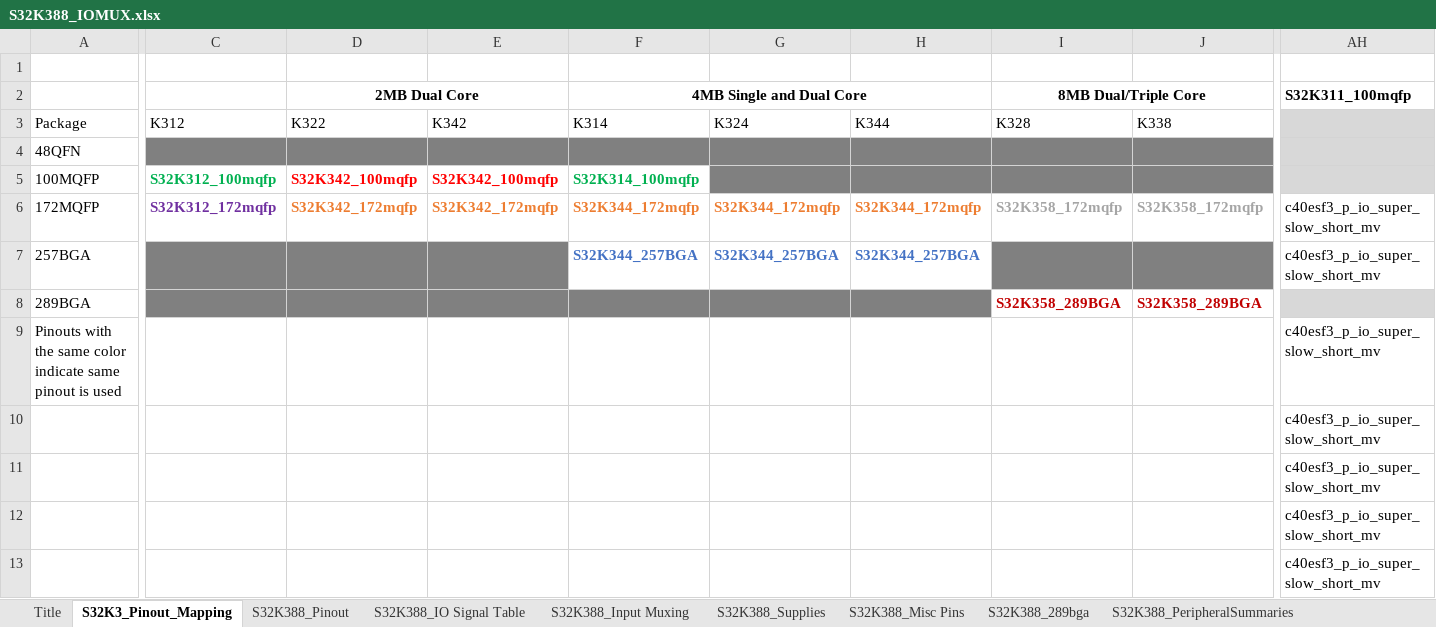
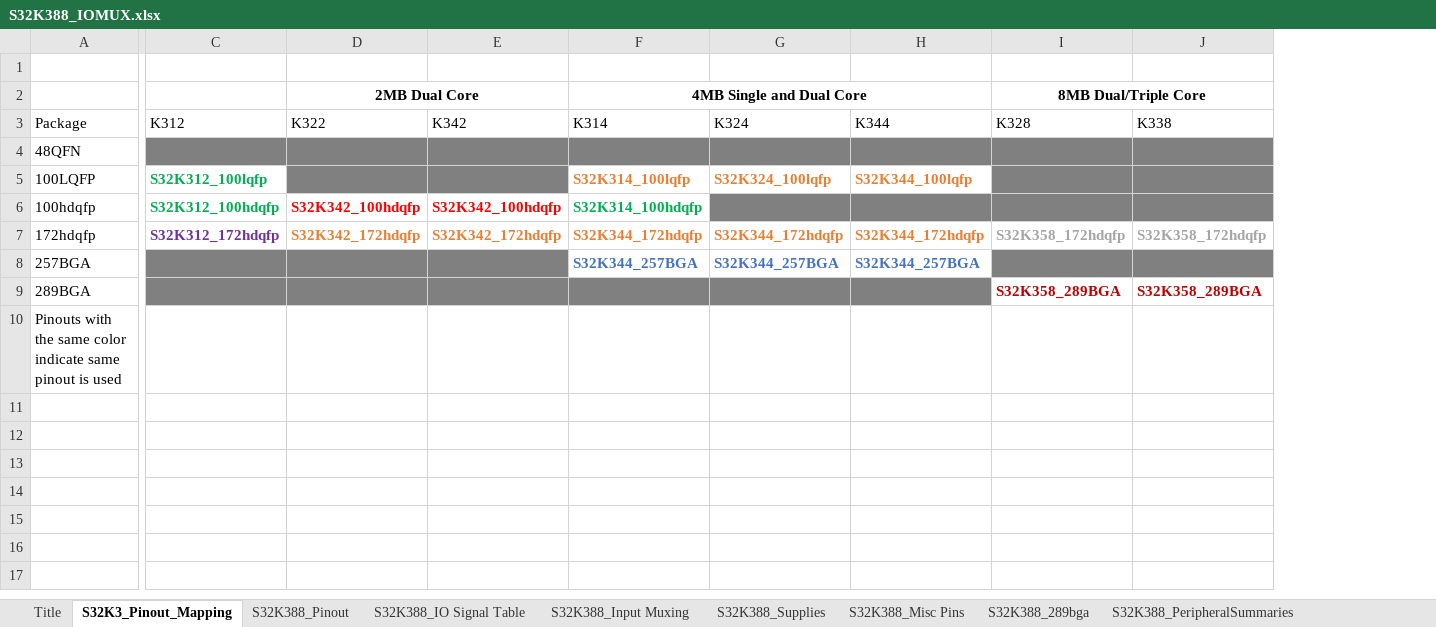
Before and after one commit to chenzch/NXPMCUFAQ, an Excel workbook: S32K3/S32K388_IOMUX.xlsx, sheet S32K3_Pinout_Mapping, drawn as a sheet; only a part is shown, gaps mark what is left out; values as stored, in another font and other column widths than the file's, no borders; removed rows and columns are numbered as before the commit, all else as after; rows hold the shown columns only; the diff covers the shown part only; the diff names each change by its address in the sheet, - before the commit and + after, or states it on an @@ line.

```diff
--- a/S32K3/S32K388_IOMUX.xlsx (sheet S32K3_Pinout_Mapping)
+++ b/S32K3/S32K388_IOMUX.xlsx (sheet S32K3_Pinout_Mapping)
-column AH (S32K311_100mqfp), rows 6-9: c40esf3_p_io_super_slow_short_mv | c40esf3_p_io_super_slow_short_mv |  | c40esf3_p_io_super_slow_short_mv
-row 5: 100MQFP | S32K312_100mqfp | S32K342_100mqfp | S32K342_100mqfp | S32K314_100mqfp
+row 5: 100LQFP | S32K312_100lqfp |  |  | S32K314_100lqfp | S32K324_100lqfp | S32K344_100lqfp
+row 6: 100hdqfp | S32K312_100hdqfp | S32K342_100hdqfp | S32K342_100hdqfp | S32K314_100hdqfp
-A7: 172MQFP
+A7: 172hdqfp
-C7: S32K312_172mqfp
+C7: S32K312_172hdqfp
-D7 (2MB Dual Core): S32K342_172mqfp
+D7 (2MB Dual Core): S32K342_172hdqfp
-E7: S32K342_172mqfp
+E7: S32K342_172hdqfp
-F7 (4MB Single and Dual Core): S32K344_172mqfp
+F7 (4MB Single and Dual Core): S32K344_172hdqfp
-G7: S32K344_172mqfp
+G7: S32K344_172hdqfp
-H7: S32K344_172mqfp
+H7: S32K344_172hdqfp
-I7 (8MB Dual/Triple Core): S32K358_172mqfp
+I7 (8MB Dual/Triple Core): S32K358_172hdqfp
-J7: S32K358_172mqfp
+J7: S32K358_172hdqfp
-row 10:  |  |  |  |  |  |  |  |  | c40esf3_p_io_super_slow_short_mv
-row 11:  |  |  |  |  |  |  |  |  | c40esf3_p_io_super_slow_short_mv
-row 12:  |  |  |  |  |  |  |  |  | c40esf3_p_io_super_slow_short_mv
-row 13:  |  |  |  |  |  |  |  |  | c40esf3_p_io_super_slow_short_mv
```
Also changed, not shown: 162 removed rows, 20 removed columns and 2 edited cells elsewhere in this sheet, sheet TSPC Selection, sheet Trace, charts or pictures, S32K3/S32K312_IOMUX.xlsx, S32K3/S32K342_S32K341_S32K322_IOMUX.xlsx, 8 other files.
